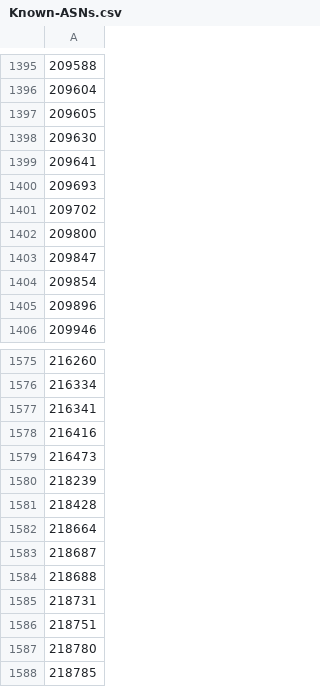
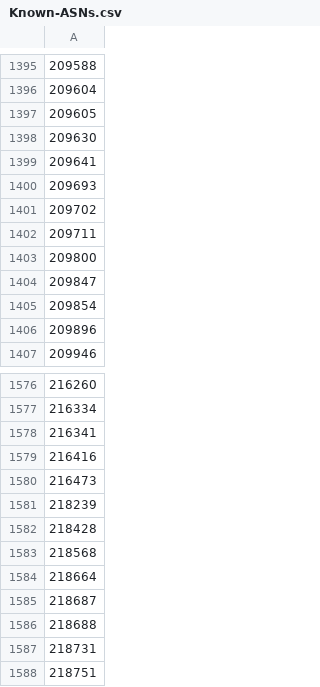
Before and after one commit to cypher139/ipblacklist, a CSV file: Reports/Known-ASNs.csv, drawn as a sheet; only a part is shown, gaps mark what is left out; the shorter side is filled out with more unchanged rows; the diff names each change by its address in the sheet, - before the commit and + after, or states it on an @@ line.

```diff
--- a/Reports/Known-ASNs.csv
+++ b/Reports/Known-ASNs.csv
+row 1402: 209711
+row 1583: 218568
```
Also changed, not shown: Reports/ASN-CN.csv, Reports/ASN-IP.csv, 8 other files.
